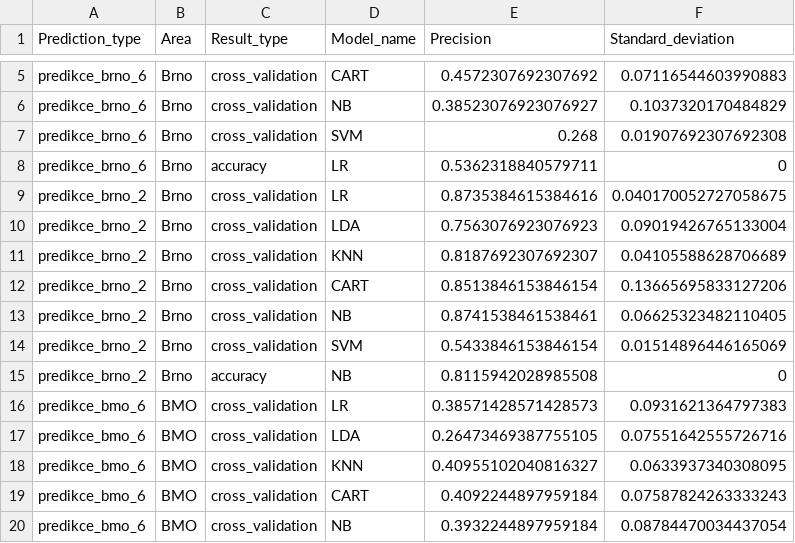
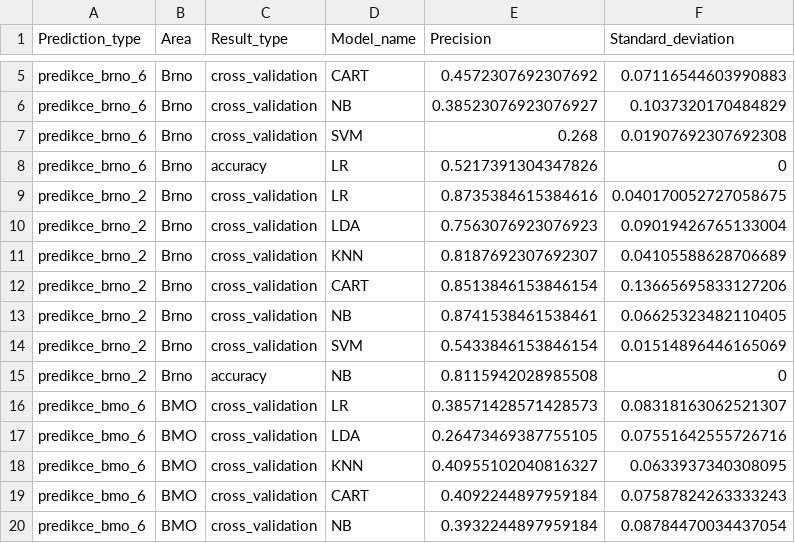
Before and after one commit to enjoychallenge/muni-chronotypy, a CSV file: mlearn/precision.csv, drawn as a sheet; only a part is shown, gaps mark what is left out.

Commit message:
Rename variables in mlearn1.py

```diff
--- a/mlearn/precision.csv
+++ b/mlearn/precision.csv
@@ -7,3 +7,3 @@ predikce_brno_6,Brno,cross_validation,NB,0.38523076923076927,0.1037320170484829
 predikce_brno_6,Brno,cross_validation,SVM,0.268,0.01907692307692308
-predikce_brno_6,Brno,accuracy,LR,0.5362318840579711,0
+predikce_brno_6,Brno,accuracy,LR,0.5217391304347826,0
 predikce_brno_2,Brno,cross_validation,LR,0.8735384615384616,0.040170052727058675
@@ -15,3 +15,3 @@ predikce_brno_2,Brno,cross_validation,SVM,0.5433846153846154,0.01514896446165069
 predikce_brno_2,Brno,accuracy,NB,0.8115942028985508,0
-predikce_bmo_6,BMO,cross_validation,LR,0.38571428571428573,0.0931621364797383
+predikce_bmo_6,BMO,cross_validation,LR,0.38571428571428573,0.08318163062521307
 predikce_bmo_6,BMO,cross_validation,LDA,0.26473469387755105,0.07551642555726716
```
Also changed, not shown: 1 other file.
